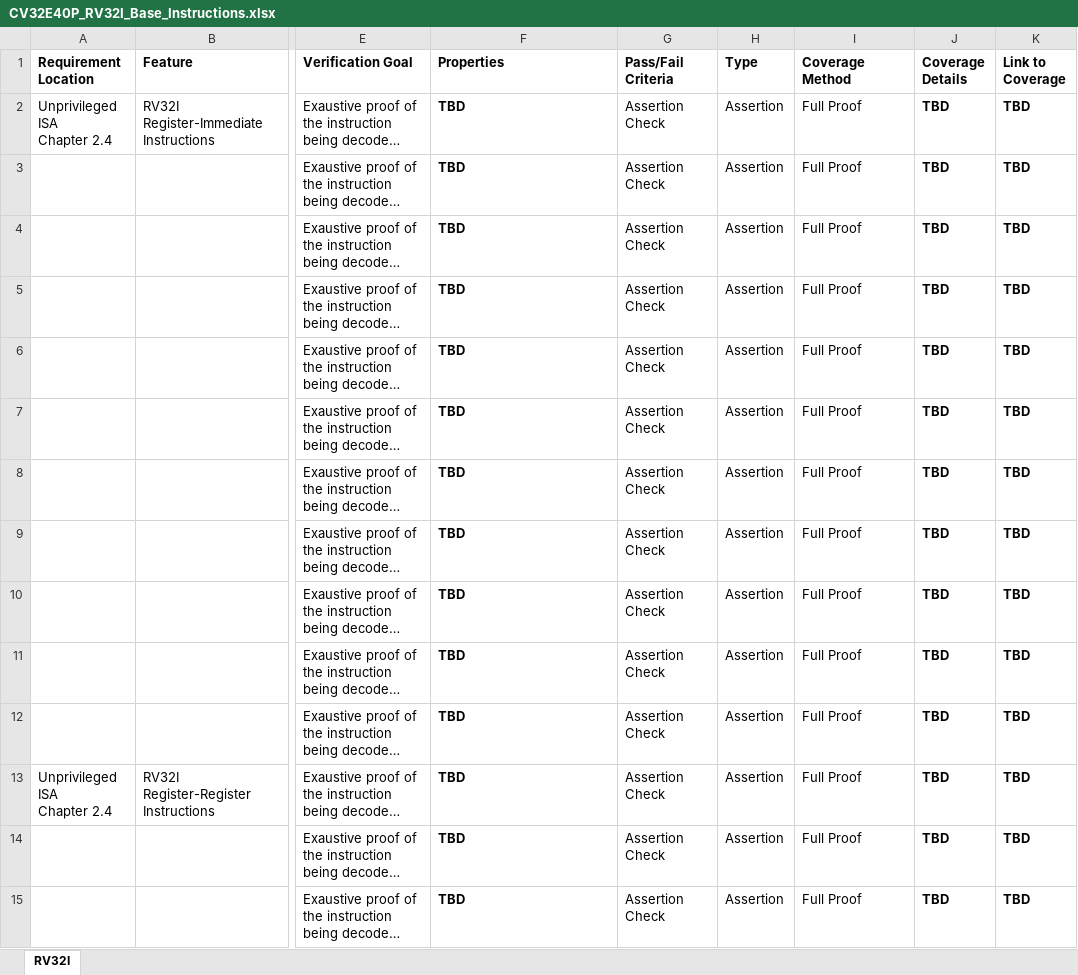
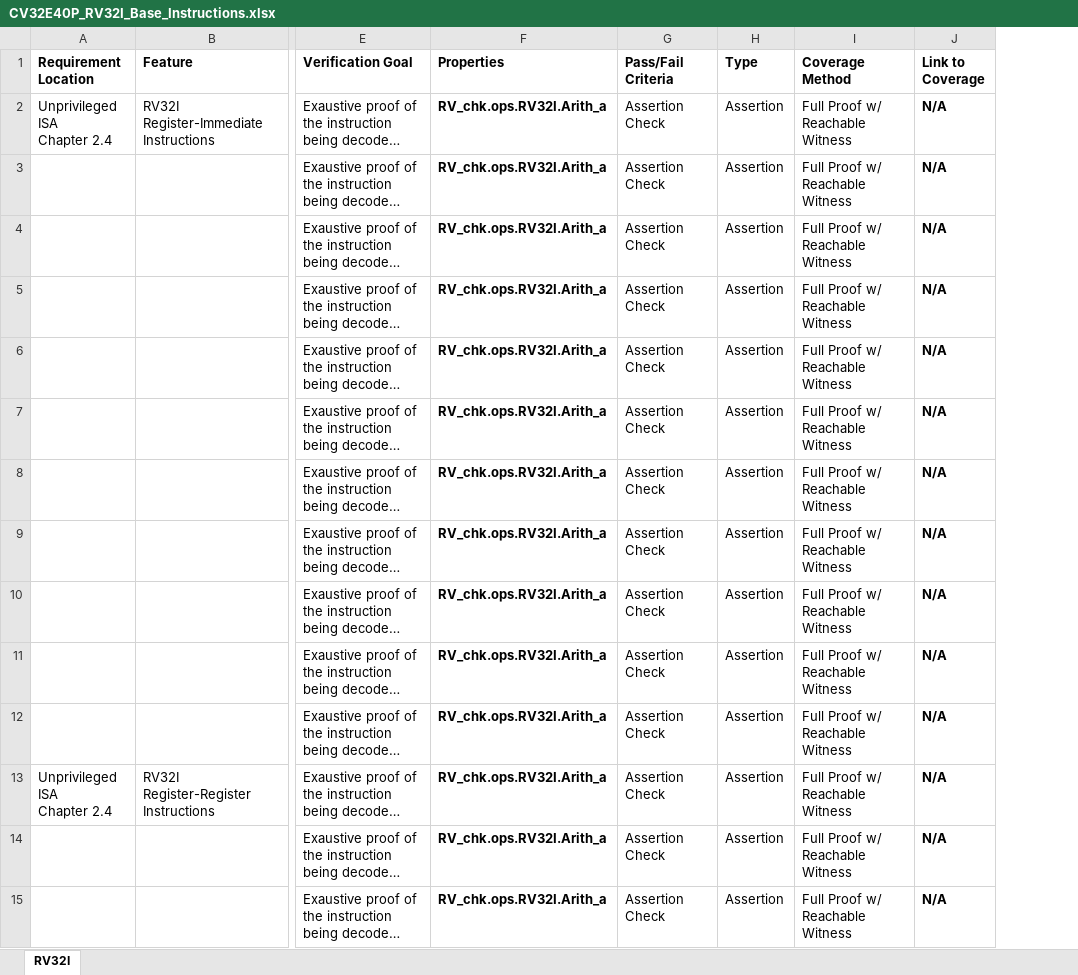
Before and after one commit to openhwgroup/programs, an Excel workbook: verif/CV32E40P/FormalVerificationPlan/base_instruction_set/CV32E40P_RV32I_Base_Instructions.xlsx, sheet RV32I, drawn as a sheet; only a part is shown, gaps mark what is left out; long unchanged cells end in …; values as stored, in another font and other column widths than the file's, no borders; removed rows and columns are numbered as before the commit, all else as after; the diff covers the shown part only; the diff names each change by its address in the sheet, - before the commit and + after, or states it on an @@ line.

```diff
--- a/verif/CV32E40P/FormalVerificationPlan/base_instruction_set/CV32E40P_RV32I_Base_Instructions.xlsx (sheet RV32I)
+++ b/verif/CV32E40P/FormalVerificationPlan/base_instruction_set/CV32E40P_RV32I_Base_Instructions.xlsx (sheet RV32I)
-column J (Coverage Details), rows 2-15: all TBD
-F2:F15 (Properties): TBD
+F2:F15 (Properties): RV_chk.ops.RV32I.Arith_a
-I2:I15 (Coverage Method): Full Proof
+I2:I15 (Coverage Method): Full Proof w/ Reachable Witness
-J2:J15 (Link to Coverage): TBD
+J2:J15 (Link to Coverage): N/A
```
Also changed, not shown: 144 edited cells and cell formats elsewhere in this sheet, verif/CV32E40P/FormalVerificationPlan/base_instruction_set/CV32E40P_RV32C_Extension_Instructions.xlsx, verif/CV32E40P/FormalVerificationPlan/base_instruction_set/CV32E40P_RV32IMC_Exceptions.xlsx, 2 other files.
